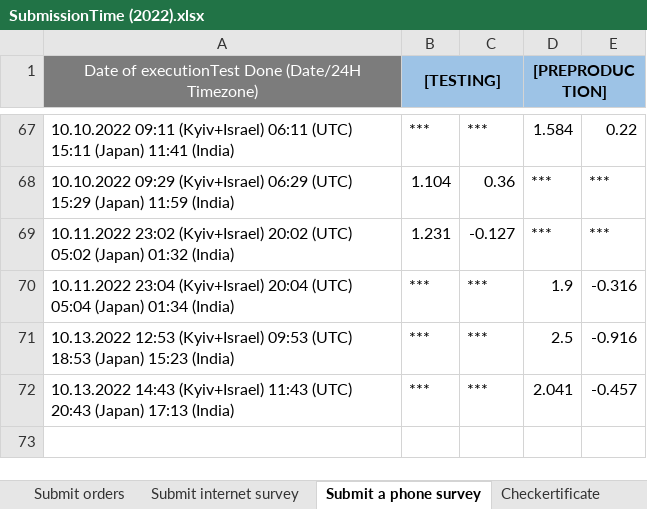
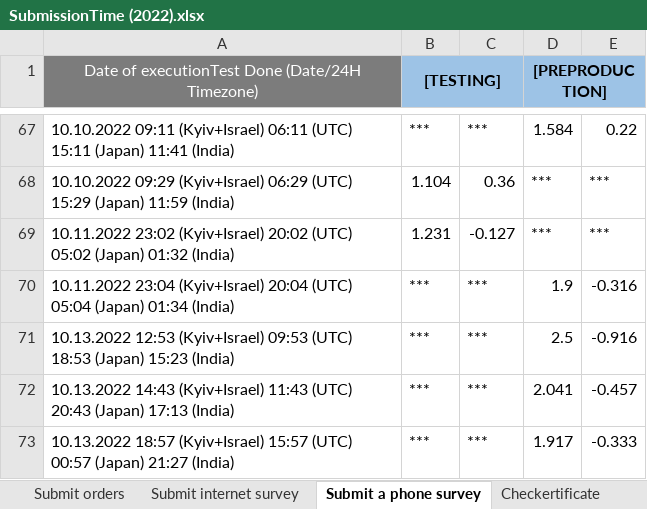
Before and after one commit to Ok2015/CheckerRFTests, an Excel workbook: ADtests/Resources/Extra files/RF LOAD RESULTS/SubmissionTime (2022).xlsx, sheet Submit a phone survey, drawn as a sheet; only a part is shown, gaps mark what is left out; values as stored, in another font and other column widths than the file's, no borders; conditional formats not drawn; the diff names each change by its address in the sheet, - before the commit and + after, or states it on an @@ line.

```diff
--- a/ADtests/Resources/Extra files/RF LOAD RESULTS/SubmissionTime (2022).xlsx (sheet Submit a phone survey)
+++ b/ADtests/Resources/Extra files/RF LOAD RESULTS/SubmissionTime (2022).xlsx (sheet Submit a phone survey)
+row 73: 10.13.2022 18:57 (Kyiv+Israel) 15:57 (UTC) 00:57 (Japan) 21:27 (India) | *** | *** | 1.917 | -0.333
```
Also changed, not shown: sheet Checkertificate, sheet Submit internet survey, sheet Submit orders, ADtests/Resources/Extra files/RF LOAD RESULTS/SystemUPTime (08.2022).xlsx, 2 other files.
